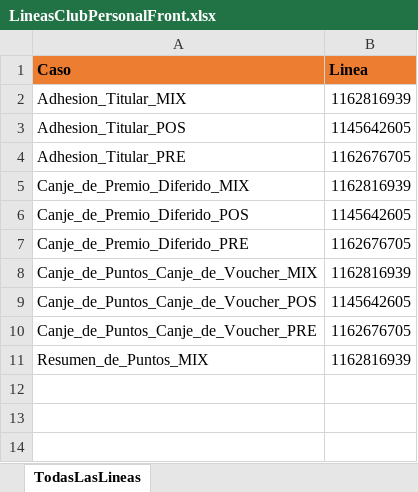
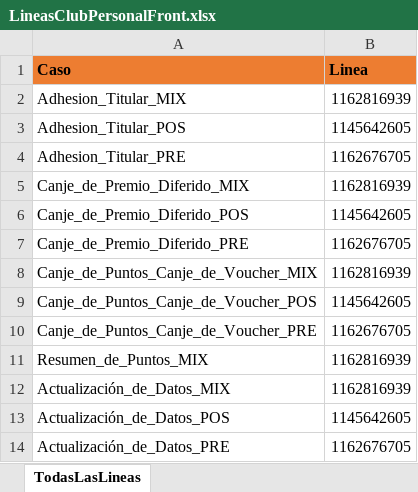
Before and after one commit to Juanpaler/seleniumTest, an Excel workbook: LineasClubPersonalFront.xlsx, sheet TodasLasLineas, drawn as a sheet; values as stored, in another font and other column widths than the file's, no borders; the diff names each change by its address in the sheet, - before the commit and + after, or states it on an @@ line.

Commit message:
Casos Club Personal

```diff
--- a/LineasClubPersonalFront.xlsx (sheet TodasLasLineas)
+++ b/LineasClubPersonalFront.xlsx (sheet TodasLasLineas)
+row 12: Actualización_de_Datos_MIX | 1162816939
+row 13: Actualización_de_Datos_POS | 1145642605
+row 14: Actualización_de_Datos_PRE | 1162676705
```
Also changed, not shown: 2 other files.
